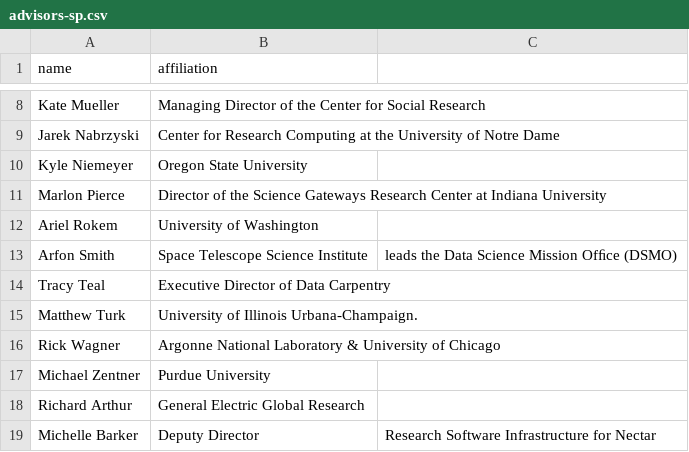
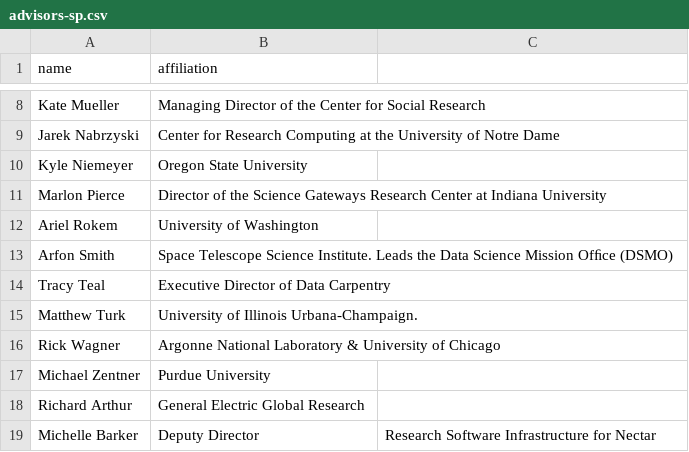
Before and after one commit to si2-urssi/nsf-reports, a CSV file: interim-report/advisors-sp.csv, drawn as a sheet; only a part is shown, gaps mark what is left out.

Commit message:
One more csv error

```diff
--- a/interim-report/advisors-sp.csv
+++ b/interim-report/advisors-sp.csv
@@ -12,3 +12,3 @@ Marlon Pierce, Director of the Science Gateways Research Center at Indiana Unive
 Ariel Rokem, University of Washington
-Arfon Smith, Space Telescope Science Institute, leads the Data Science Mission Ofﬁce (DSMO)
+Arfon Smith, Space Telescope Science Institute. Leads the Data Science Mission Ofﬁce (DSMO)
 Tracy Teal, Executive Director of Data Carpentry
```
